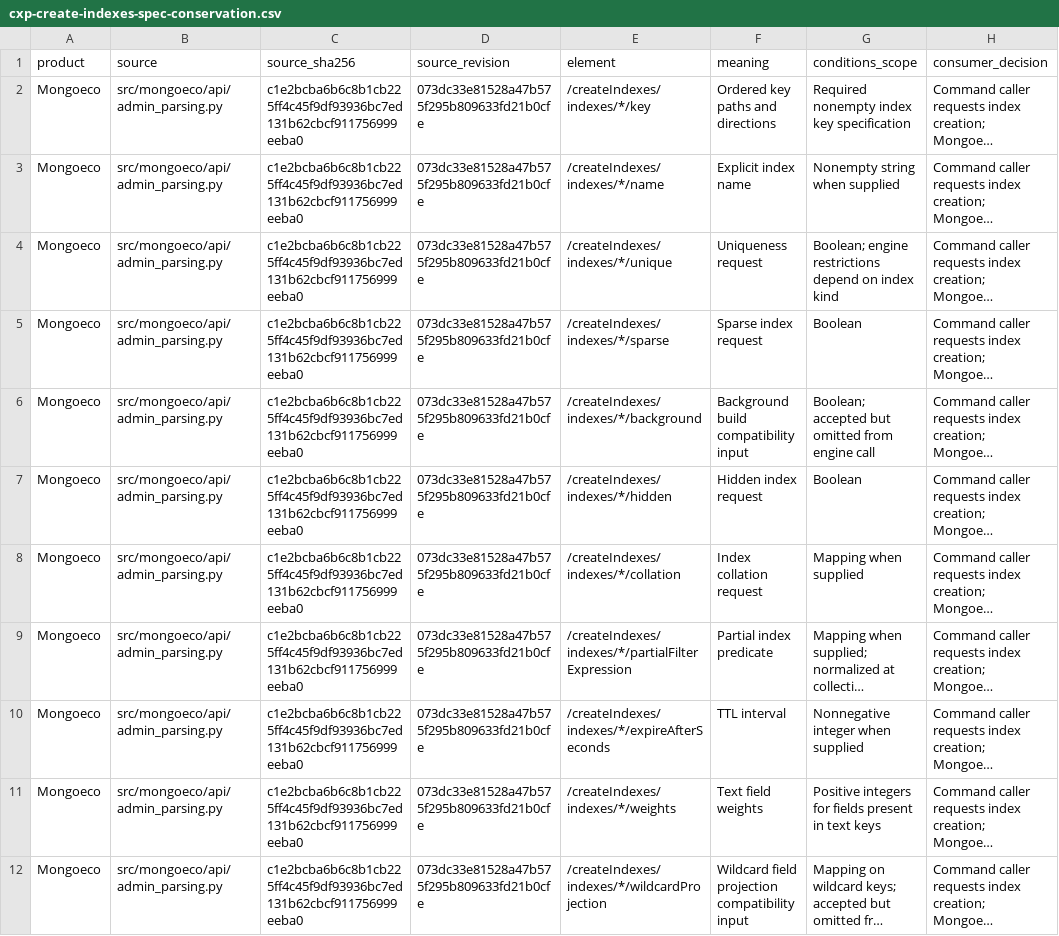
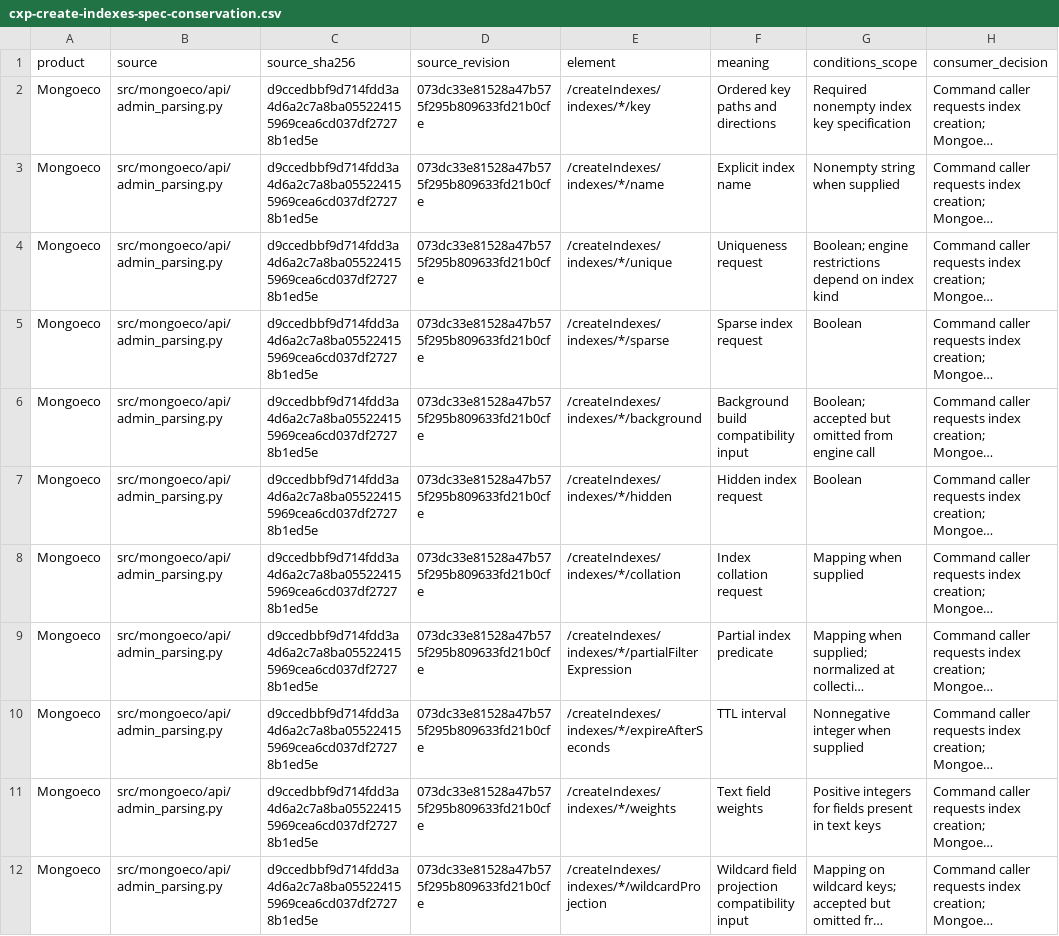
Before and after one commit to menudoproblema/mongoeco, a CSV file: docs/cxp-create-indexes-spec-conservation.csv, drawn as a sheet; only a part is shown; long unchanged cells end in …; the diff covers the shown part only; the diff names each change by its address in the sheet, - before the commit and + after, or states it on an @@ line.

```diff
--- a/docs/cxp-create-indexes-spec-conservation.csv
+++ b/docs/cxp-create-indexes-spec-conservation.csv
-C2:C12 (source_sha256): c1e2bcba6b6c8b1cb225ff4c45f9df93936bc7ed131b62cbcf911756999eeba0
+C2:C12 (source_sha256): d9ccedbbf9d714fdd3a4d6a2c7a8ba055224155969cea6cd037df27278b1ed5e
```
Also changed, not shown: 11 edited cells elsewhere in this file, docs/cxp-wire-cursor-field-conservation.csv, docs/cxp-wire-hello-field-conservation.csv, 23 other files.
